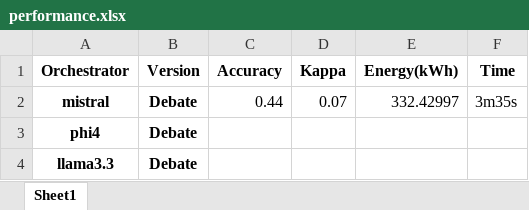
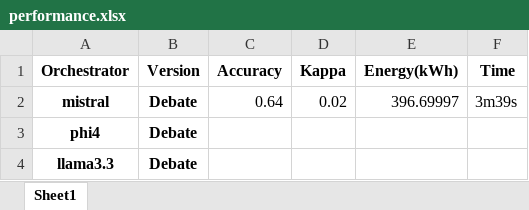
Before and after one commit to kmadou019/subjective-comment-clf, an Excel workbook: excel/performance.xlsx, sheet Sheet1, drawn as a sheet; values as stored, in another font and other column widths than the file's, no borders; the diff names each change by its address in the sheet, - before the commit and + after, or states it on an @@ line.

```diff
--- a/excel/performance.xlsx (sheet Sheet1)
+++ b/excel/performance.xlsx (sheet Sheet1)
-C2 (Accuracy): 0.44
+C2 (Accuracy): 0.64
-D2 (Kappa): 0.07
+D2 (Kappa): 0.02
-E2 (Energy(kWh)): 332.42997
+E2 (Energy(kWh)): 396.69997
-F2 (Time): 3m35s
+F2 (Time): 3m39s
```
Also changed, not shown: excel/matrix_cohen.xlsx, 2 other files.
